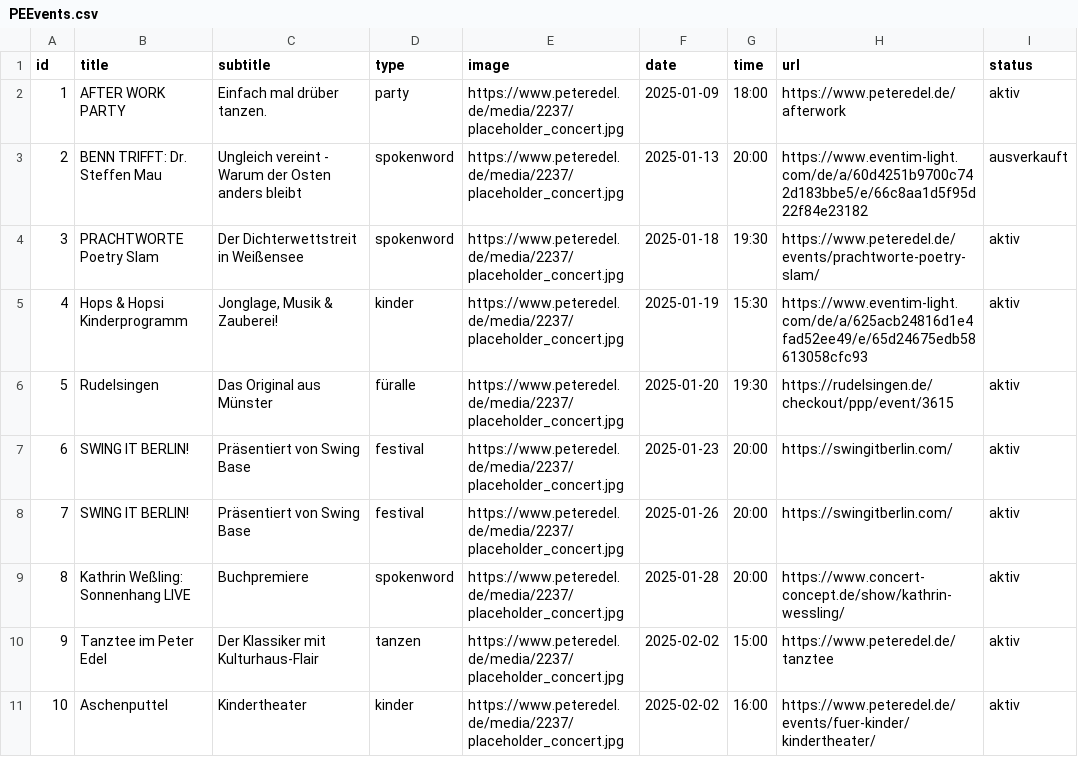
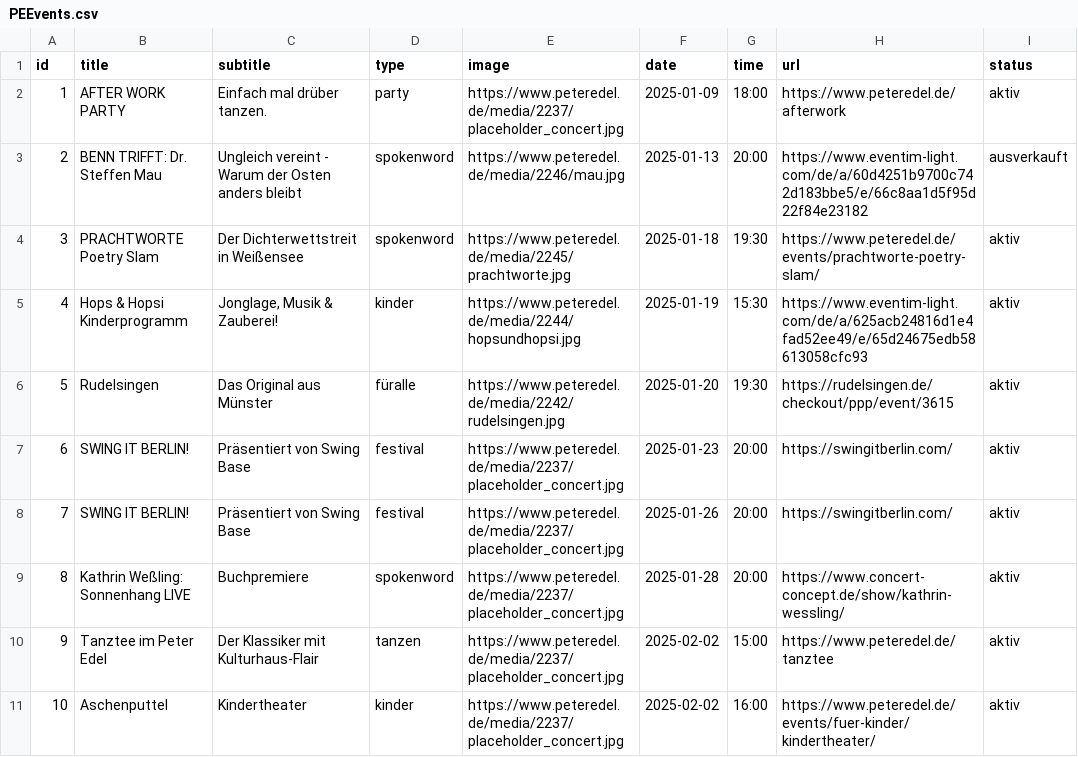
Before and after one commit to BuKPeterEdel/Hub, a CSV file: PEEvents.csv, drawn as a sheet; only a part is shown.

Commit message:
Update PEEvents.csv

```diff
--- a/PEEvents.csv
+++ b/PEEvents.csv
@@ -2,6 +2,6 @@ id;title;subtitle;type;image;date;time;url;status;;
 1;AFTER WORK PARTY;Einfach mal drüber tanzen.;party;https://www.peteredel.de/media/2237/placeholder_concert.jpg;2025-01-09;18:00;https://www.peteredel.de/afterwork;aktiv;;
-2;BENN TRIFFT: Dr. Steffen Mau;Ungleich vereint - Warum der Osten anders bleibt;spokenword;https://www.peteredel.de/media/2237/placeholder_concert.jpg;2025-01-13;20:00;https://www.eventim-light.com/de/a/60d4251b9700c742d183bbe5/e/66c8aa1d5f95d22f84e23182;ausverkauft;;
-3;PRACHTWORTE Poetry Slam;Der Dichterwettstreit in Weißensee;spokenword;https://www.peteredel.de/media/2237/placeholder_concert.jpg;2025-01-18;19:30;https://www.peteredel.de/events/prachtworte-poetry-slam/;aktiv;;
-4;Hops & Hopsi Kinderprogramm;"Jonglage, Musik & Zauberei!";kinder;https://www.peteredel.de/media/2237/placeholder_concert.jpg;2025-01-19;15:30;https://www.eventim-light.com/de/a/625acb24816d1e4fad52ee49/e/65d24675edb58613058cfc93;aktiv;;
-5;Rudelsingen;Das Original aus Münster;füralle;https://www.peteredel.de/media/2237/placeholder_concert.jpg;2025-01-20;19:30;https://rudelsingen.de/checkout/ppp/event/3615;aktiv;;
+2;BENN TRIFFT: Dr. Steffen Mau;Ungleich vereint - Warum der Osten anders bleibt;spokenword;https://www.peteredel.de/media/2246/mau.jpg;2025-01-13;20:00;https://www.eventim-light.com/de/a/60d4251b9700c742d183bbe5/e/66c8aa1d5f95d22f84e23182;ausverkauft;;
+3;PRACHTWORTE Poetry Slam;Der Dichterwettstreit in Weißensee;spokenword;https://www.peteredel.de/media/2245/prachtworte.jpg;2025-01-18;19:30;https://www.peteredel.de/events/prachtworte-poetry-slam/;aktiv;;
+4;Hops & Hopsi Kinderprogramm;"Jonglage, Musik & Zauberei!";kinder;https://www.peteredel.de/media/2244/hopsundhopsi.jpg;2025-01-19;15:30;https://www.eventim-light.com/de/a/625acb24816d1e4fad52ee49/e/65d24675edb58613058cfc93;aktiv;;
+5;Rudelsingen;Das Original aus Münster;füralle;https://www.peteredel.de/media/2242/rudelsingen.jpg;2025-01-20;19:30;https://rudelsingen.de/checkout/ppp/event/3615;aktiv;;
 6;SWING IT BERLIN!;Präsentiert von Swing Base;festival;https://www.peteredel.de/media/2237/placeholder_concert.jpg;2025-01-23;20:00;https://swingitberlin.com/;aktiv;;
```
